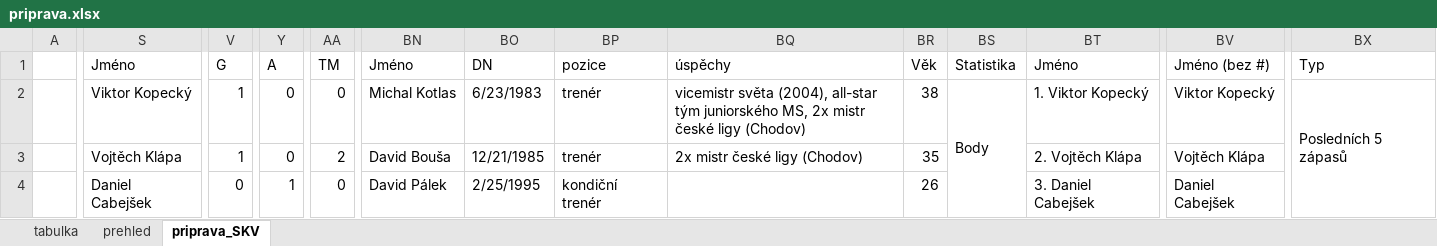
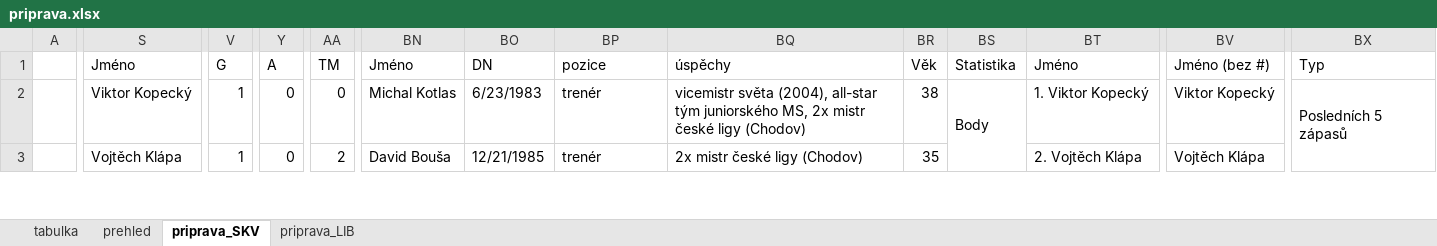
Before and after one commit to klimarichard/ceskyflorbal, an Excel workbook: priprava.xlsx, sheet priprava_SKV, drawn as a sheet; only a part is shown, gaps mark what is left out; values as stored, in another font and other column widths than the file's, no cell formats; conditional formats not drawn; removed rows and columns are numbered as before the commit, all else as after; rows hold the shown columns only; the diff covers the shown part only; the diff names each change by its address in the sheet, - before the commit and + after, or states it on an @@ line.

```diff
--- a/priprava.xlsx (sheet priprava_SKV)
+++ b/priprava.xlsx (sheet priprava_SKV)
+sheet tab: priprava_LIB
-BS2:BS6 merged
+BS2:BS6 merged
-BX2:BX6 merged
+BX2:BX6 merged
-row 3:  | Vojtěch Klápa | 1 | 0 | 2 | David Bouša | 12/21/1985 | trenér | 2x mistr české ligy (Chodov) | 35 |  | 2. Vojtěch Klápa | Vojtěch Klápa
-S3 (Jméno): Daniel Cabejšek
+S3 (Jméno): Vojtěch Klápa
-V3 (G): 0
+V3 (G): 1
-Y3 (A): 1
+Y3 (A): 0
-AA3 (TM): 0
+AA3 (TM): 2
-BN3 (Jméno): David Pálek
+BN3 (Jméno): David Bouša
-BO3 (DN): 2/25/1995
+BO3 (DN): 12/21/1985
-BP3 (pozice): kondiční trenér
+BP3 (pozice): trenér
-BQ3 (úspěchy): (empty)
+BQ3 (úspěchy): 2x mistr české ligy (Chodov)
-BR3 (Věk): 26
+BR3 (Věk): 35
-BT3 (Jméno): 3. Daniel Cabejšek
+BT3 (Jméno): 2. Vojtěch Klápa
-BV3 (Jméno (bez #)): Daniel Cabejšek
+BV3 (Jméno (bez #)): Vojtěch Klápa
```
Also changed, not shown: 7 added rows, 6 removed rows, 169 edited cells and merged cells elsewhere in this sheet, sheet prehled, sheet tabulka, cell formats, formulas that keep their value, hidden cells.
